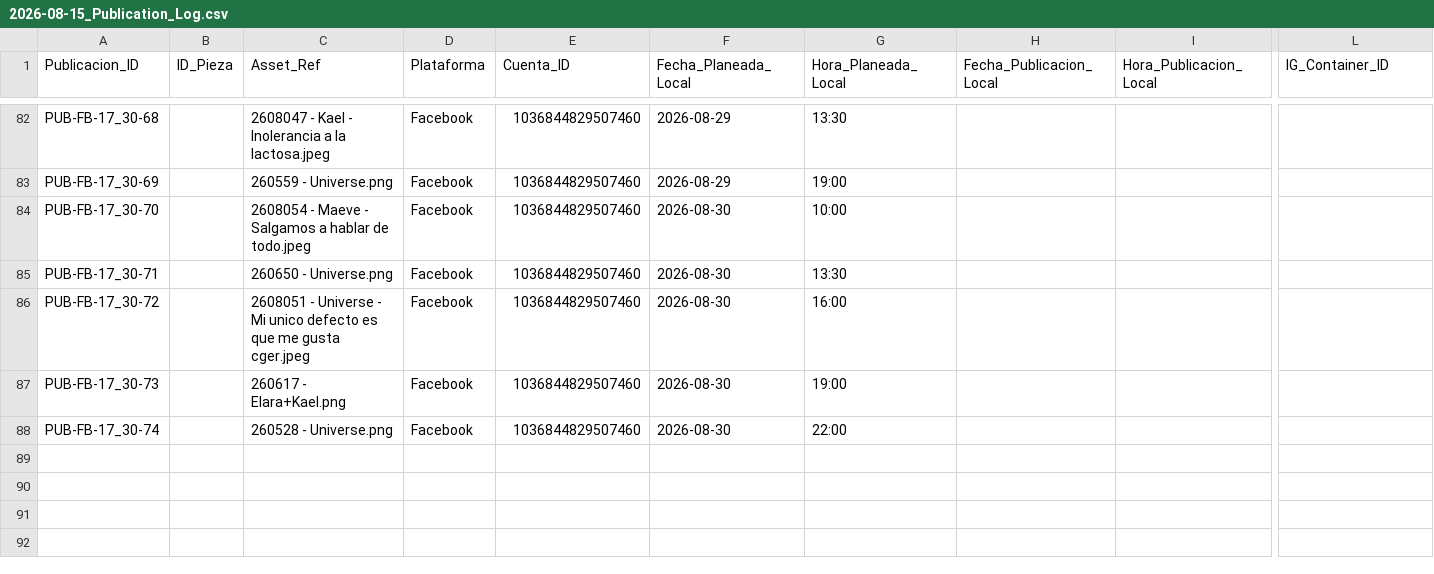
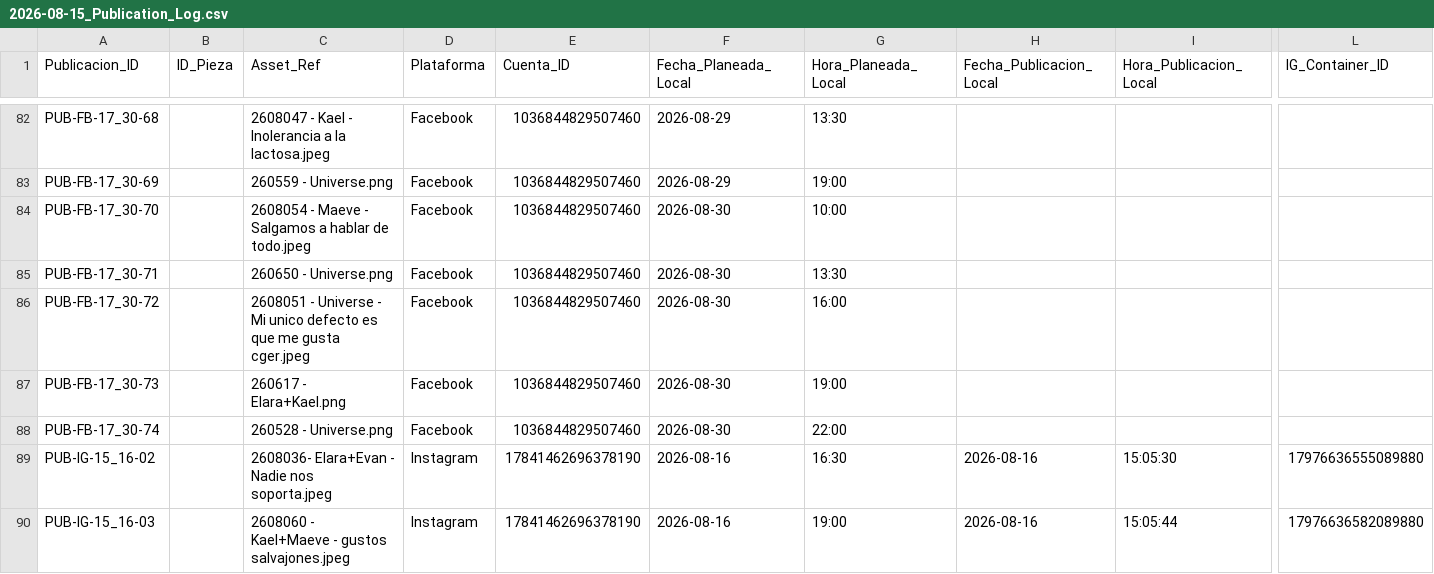
Before and after one commit to iomarketing09-sys/universe-sent-me-growth-os, a CSV file: Operations/Research/2026-08-15_Publication_Log.csv, drawn as a sheet; only a part is shown, gaps mark what is left out; rows hold the shown columns only; the diff names each change by its address in the sheet, - before the commit and + after, or states it on an @@ line.

```diff
--- a/Operations/Research/2026-08-15_Publication_Log.csv
+++ b/Operations/Research/2026-08-15_Publication_Log.csv
+row 89: PUB-IG-15_16-02 |  | 2608036- Elara+Evan - Nadie nos soporta.jpeg | Instagram | 17841462696378190 | 2026-08-16 | 16:30 | 2026-08-16 | 15:05:30 | 17976636555089880
+row 90: PUB-IG-15_16-03 |  | 2608060 - Kael+Maeve - gustos salvajones.jpeg | Instagram | 17841462696378190 | 2026-08-16 | 19:00 | 2026-08-16 | 15:05:44 | 17976636582089880
```
Also changed, not shown: Operations/Research/2026-08-15_Calendario_15_16_Agosto.csv, Operations/Research/2026-08-15_ExperimentLog.csv, 4 other files.
